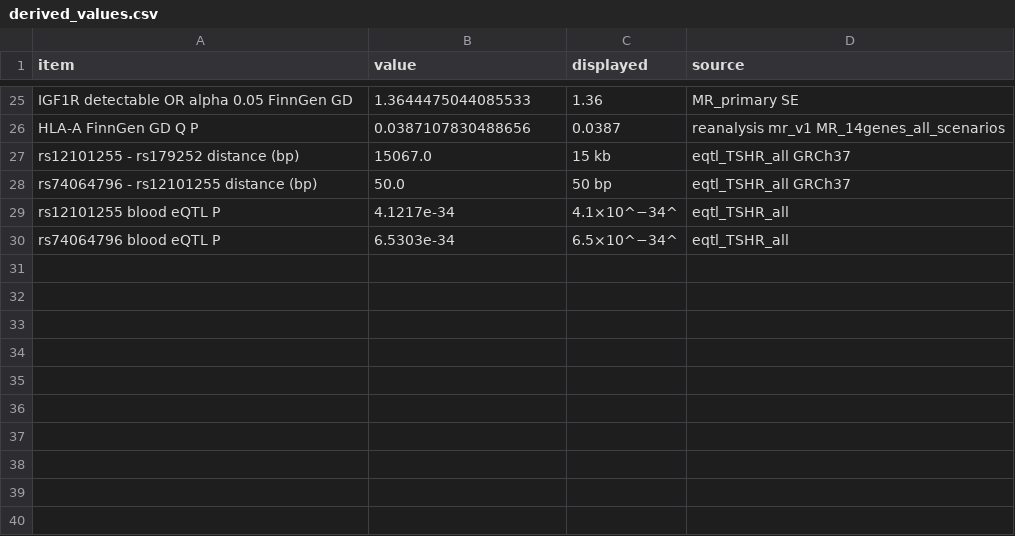
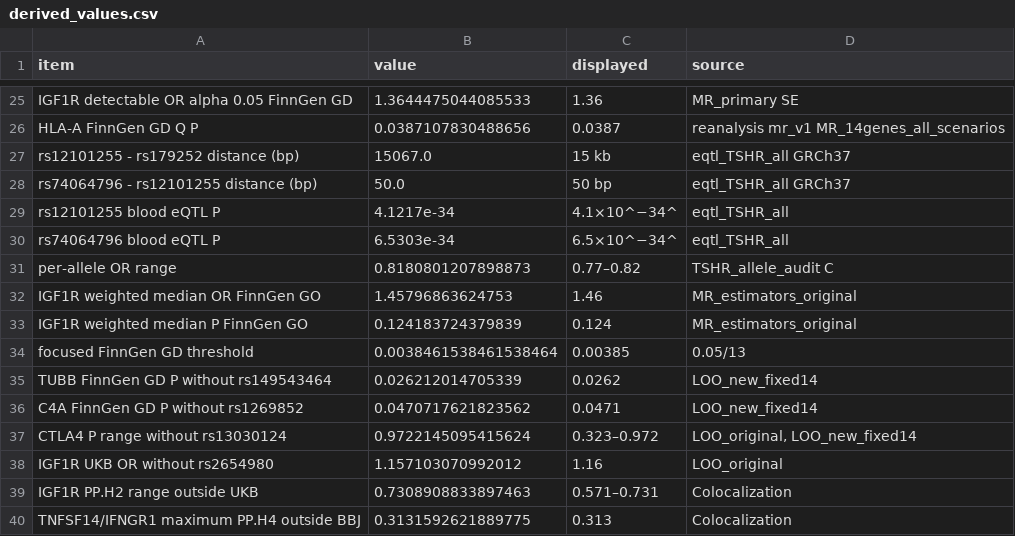
Before and after one commit to JungyulPark/TEDGWAS, a CSV file: submission/candidate_20261011_review/Verification/Review_20261014/derived_values.csv, drawn as a sheet; only a part is shown, gaps mark what is left out; the diff names each change by its address in the sheet, - before the commit and + after, or states it on an @@ line.

```diff
--- a/submission/candidate_20261011_review/Verification/Review_20261014/derived_values.csv
+++ b/submission/candidate_20261011_review/Verification/Review_20261014/derived_values.csv
+row 31: per-allele OR range | 0.8180801207898873 | 0.77–0.82 | TSHR_allele_audit C
+row 32: IGF1R weighted median OR FinnGen GO | 1.45796863624753 | 1.46 | MR_estimators_original
+row 33: IGF1R weighted median P FinnGen GO | 0.124183724379839 | 0.124 | MR_estimators_original
+row 34: focused FinnGen GD threshold | 0.0038461538461538464 | 0.00385 | 0.05/13
+row 35: TUBB FinnGen GD P without rs149543464 | 0.026212014705339 | 0.0262 | LOO_new_fixed14
+row 36: C4A FinnGen GD P without rs1269852 | 0.0470717621823562 | 0.0471 | LOO_new_fixed14
+row 37: CTLA4 P range without rs13030124 | 0.9722145095415624 | 0.323–0.972 | LOO_original, LOO_new_fixed14
+row 38: IGF1R UKB OR without rs2654980 | 1.157103070992012 | 1.16 | LOO_original
+row 39: IGF1R PP.H2 range outside UKB | 0.7308908833897463 | 0.571–0.731 | Colocalization
+row 40: TNFSF14/IFNGR1 maximum PP.H4 outside BBJ | 0.3131592621889775 | 0.313 | Colocalization
```
Also changed, not shown: 24 other files.
